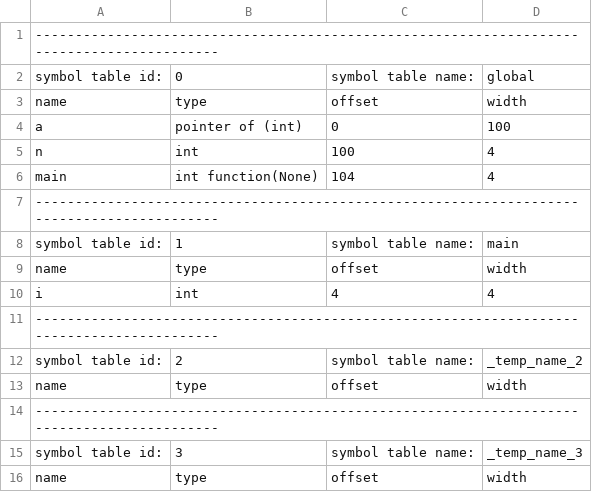
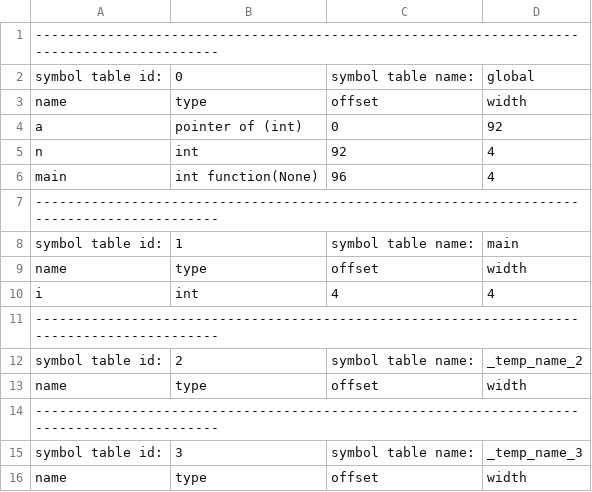
Before and after one commit to rjnrohit/C-Compiler-CS335, a CSV file: output/test8.csv, drawn as a sheet.

```diff
--- a/output/test8.csv
+++ b/output/test8.csv
@@ -3,5 +3,5 @@
 name,type,offset,width
-a,pointer of (int),0,100
-n,int,100,4
-main,int function(None),104,4
+a,pointer of (int),0,92
+n,int,92,4
+main,int function(None),96,4
 -------------------------------------------------------------------------------------------
```
Also changed, not shown: output/test9.csv, 17 other files.
